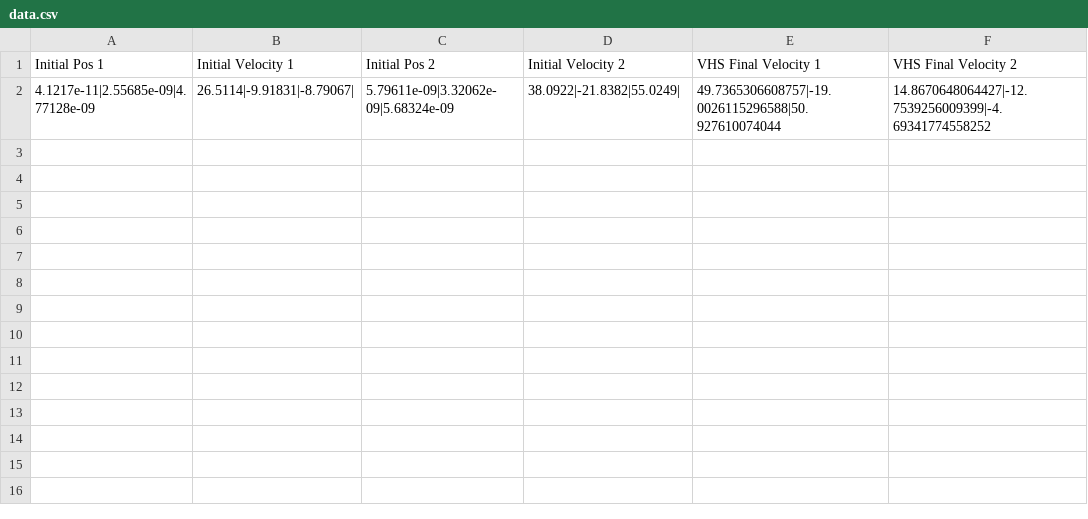
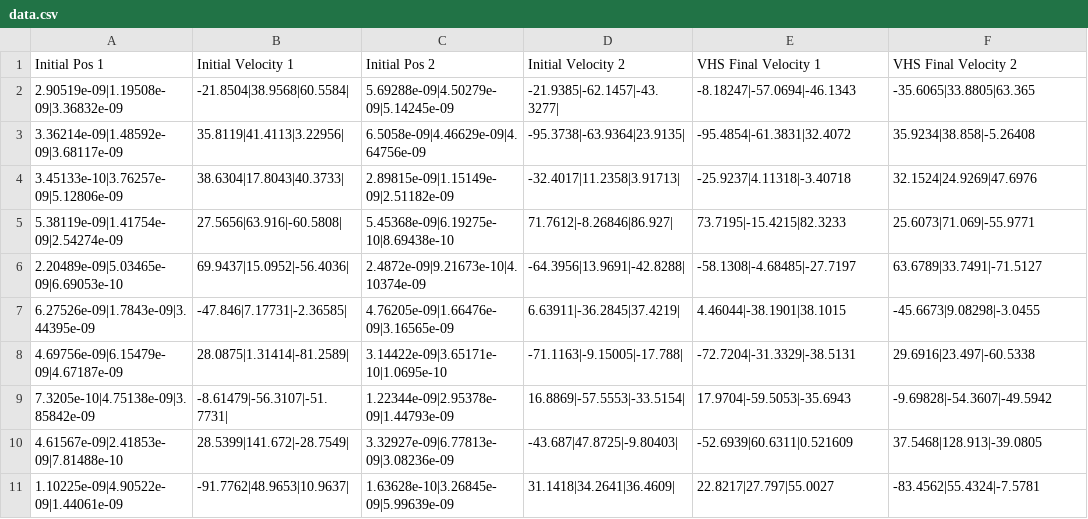
Before and after one commit to cxo05/Collision-Sim, a CSV file: CollisionSimulation/CollisionSimulation/data.csv, drawn as a sheet.

```diff
--- a/CollisionSimulation/CollisionSimulation/data.csv
+++ b/CollisionSimulation/CollisionSimulation/data.csv
@@ -1,2 +1,11 @@
 Initial Pos 1,Initial Velocity 1,Initial Pos 2,Initial Velocity 2,VHS Final Velocity 1, VHS Final Velocity 2
-4.1217e-11|2.55685e-09|4.77128e-09,26.5114|-9.91831|-8.79067|,5.79611e-09|3.32062e-09|5.68324e-09,38.0922|-21.8382|55.0249|,49.7365306608757|-19.0026115296588|50.927610074044,14.8670648064427|-12.7539256009399|-4.69341774558252
+2.90519e-09|1.19508e-09|3.36832e-09,-21.8504|38.9568|60.5584|,5.69288e-09|4.50279e-09|5.14245e-09,-21.9385|-62.1457|-43.3277|,-8.18247|-57.0694|-46.1343,-35.6065|33.8805|63.365
+3.36214e-09|1.48592e-09|3.68117e-09,35.8119|41.4113|3.22956|,6.5058e-09|4.46629e-09|4.64756e-09,-95.3738|-63.9364|23.9135|,-95.4854|-61.3831|32.4072,35.9234|38.858|-5.26408
+3.45133e-10|3.76257e-09|5.12806e-09,38.6304|17.8043|40.3733|,2.89815e-09|1.15149e-09|2.51182e-09,-32.4017|11.2358|3.91713|,-25.9237|4.11318|-3.40718,32.1524|24.9269|47.6976
+5.38119e-09|1.41754e-09|2.54274e-09,27.5656|63.916|-60.5808|,5.45368e-09|6.19275e-10|8.69438e-10,71.7612|-8.26846|86.927|,73.7195|-15.4215|82.3233,25.6073|71.069|-55.9771
+2.20489e-09|5.03465e-09|6.69053e-10,69.9437|15.0952|-56.4036|,2.4872e-09|9.21673e-10|4.10374e-09,-64.3956|13.9691|-42.8288|,-58.1308|-4.68485|-27.7197,63.6789|33.7491|-71.5127
+6.27526e-09|1.7843e-09|3.44395e-09,-47.846|7.17731|-2.36585|,4.76205e-09|1.66476e-09|3.16565e-09,6.63911|-36.2845|37.4219|,4.46044|-38.1901|38.1015,-45.6673|9.08298|-3.0455
+4.69756e-09|6.15479e-09|4.67187e-09,28.0875|1.31414|-81.2589|,3.14422e-09|3.65171e-10|1.0695e-10,-71.1163|-9.15005|-17.788|,-72.7204|-31.3329|-38.5131,29.6916|23.497|-60.5338
+7.3205e-10|4.75138e-09|3.85842e-09,-8.61479|-56.3107|-51.7731|,1.22344e-09|2.95378e-09|1.44793e-09,16.8869|-57.5553|-33.5154|,17.9704|-59.5053|-35.6943,-9.69828|-54.3607|-49.5942
+4.61567e-09|2.41853e-09|7.81488e-10,28.5399|141.672|-28.7549|,3.32927e-09|6.77813e-09|3.08236e-09,-43.687|47.8725|-9.80403|,-52.6939|60.6311|0.521609,37.5468|128.913|-39.0805
+1.10225e-09|4.90522e-09|1.44061e-09,-91.7762|48.9653|10.9637|,1.63628e-10|3.26845e-09|5.99639e-09,31.1418|34.2641|36.4609|,22.8217|27.797|55.0027,-83.4562|55.4324|-7.5781
```
Also changed, not shown: 2 other files.
